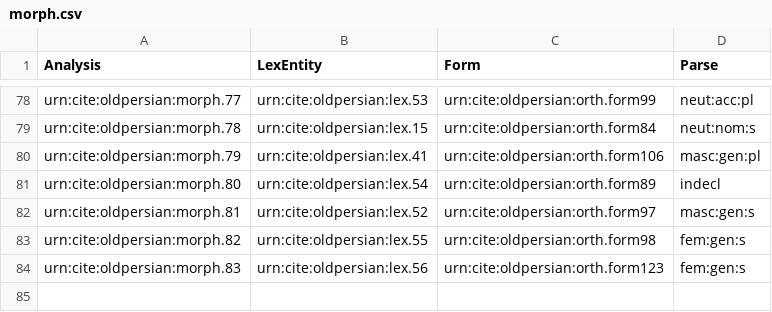
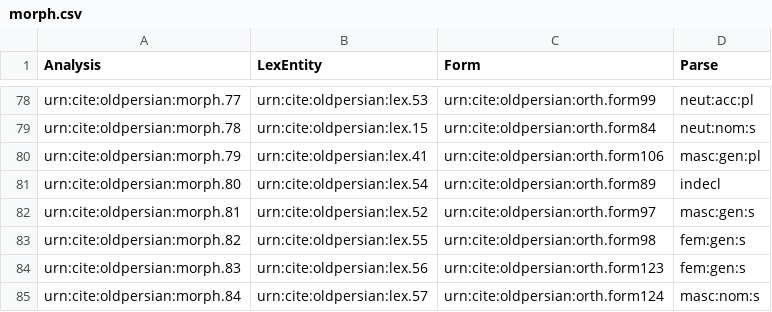
Before and after one commit to neelsmith/op, a CSV file: collections/morph.csv, drawn as a sheet; only a part is shown, gaps mark what is left out.

Commit message:
Update morph.csv

```diff
--- a/collections/morph.csv
+++ b/collections/morph.csv
@@ -84 +84,2 @@ urn:cite:oldpersian:morph.82,urn:cite:oldpersian:lex.55,urn:cite:oldpersian:orth
 urn:cite:oldpersian:morph.83,urn:cite:oldpersian:lex.56,urn:cite:oldpersian:orth.form123,fem:gen:s
+urn:cite:oldpersian:morph.84,urn:cite:oldpersian:lex.57,urn:cite:oldpersian:orth.form124,masc:nom:s
```
